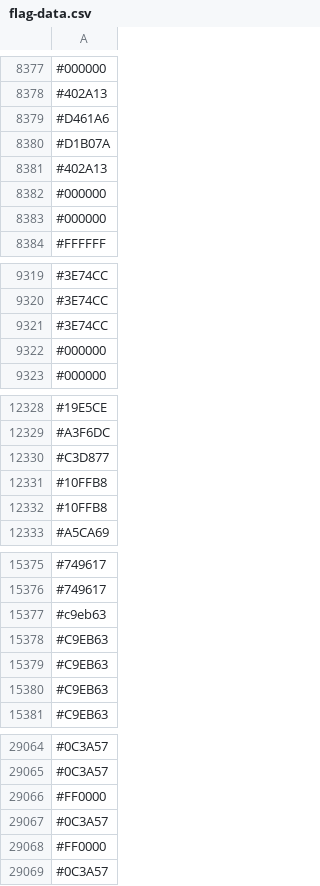
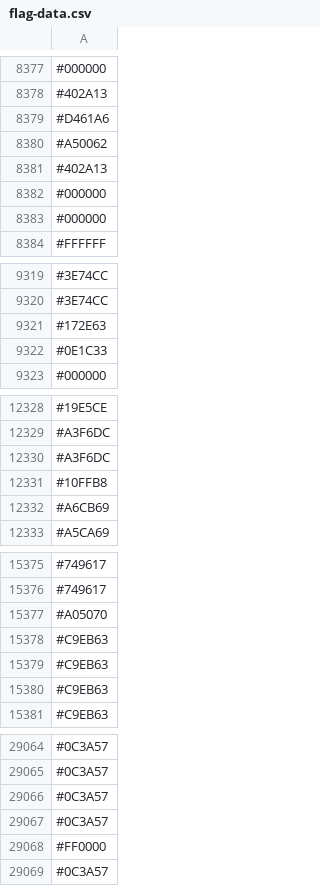
Before and after one commit to capsuleman/dirtybiology-flag-versioning, a CSV file: flag-data.csv, drawn as a sheet; only a part is shown, gaps mark what is left out; the diff covers the shown part only.

```diff
--- a/flag-data.csv
+++ b/flag-data.csv
@@ -8379,3 +8379,3 @@
 #D461A6
-#D1B07A
+#A50062
 #402A13
@@ -9320,4 +9320,4 @@
 #3E74CC
-#3E74CC
-#000000
+#172E63
+#0E1C33
 #000000
@@ -12329,5 +12329,5 @@
 #A3F6DC
-#C3D877
+#A3F6DC
 #10FFB8
-#10FFB8
+#A6CB69
 #A5CA69
@@ -15376,3 +15376,3 @@
 #749617
-#c9eb63
+#A05070
 #C9EB63
@@ -29065,4 +29065,4 @@
 #0C3A57
-#FF0000
 #0C3A57
+#0C3A57
 #FF0000
```
Also changed, not shown: other rows of this file.
